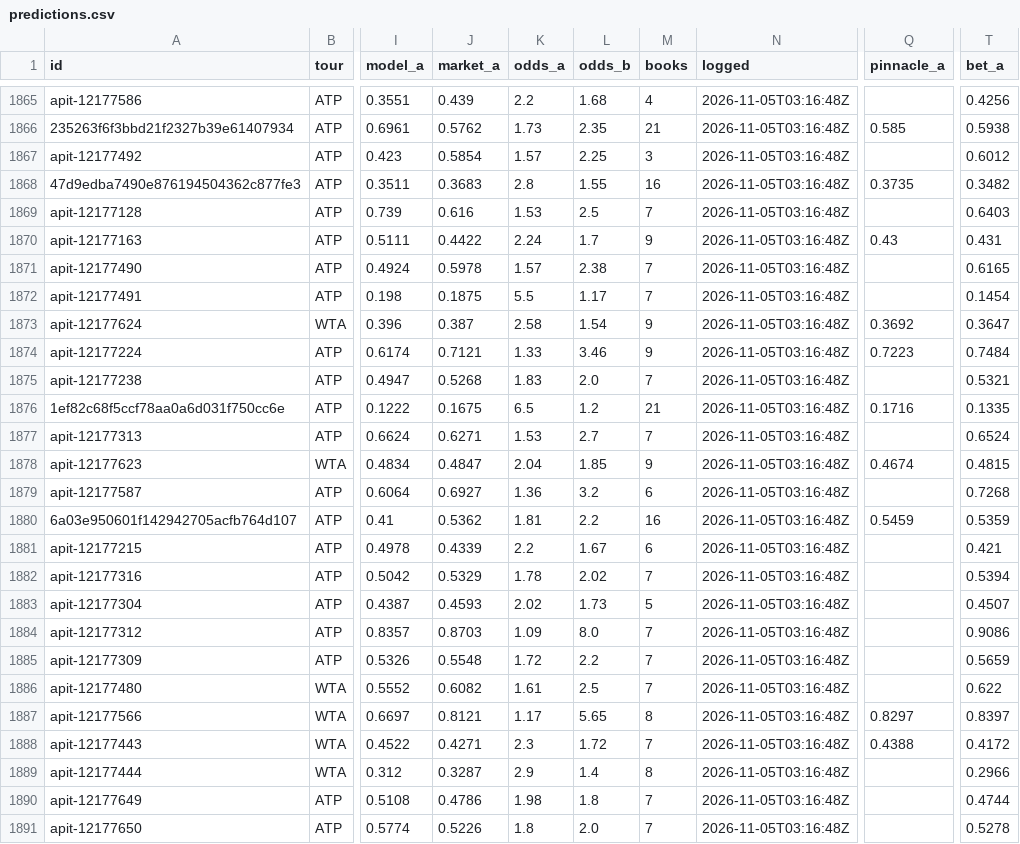
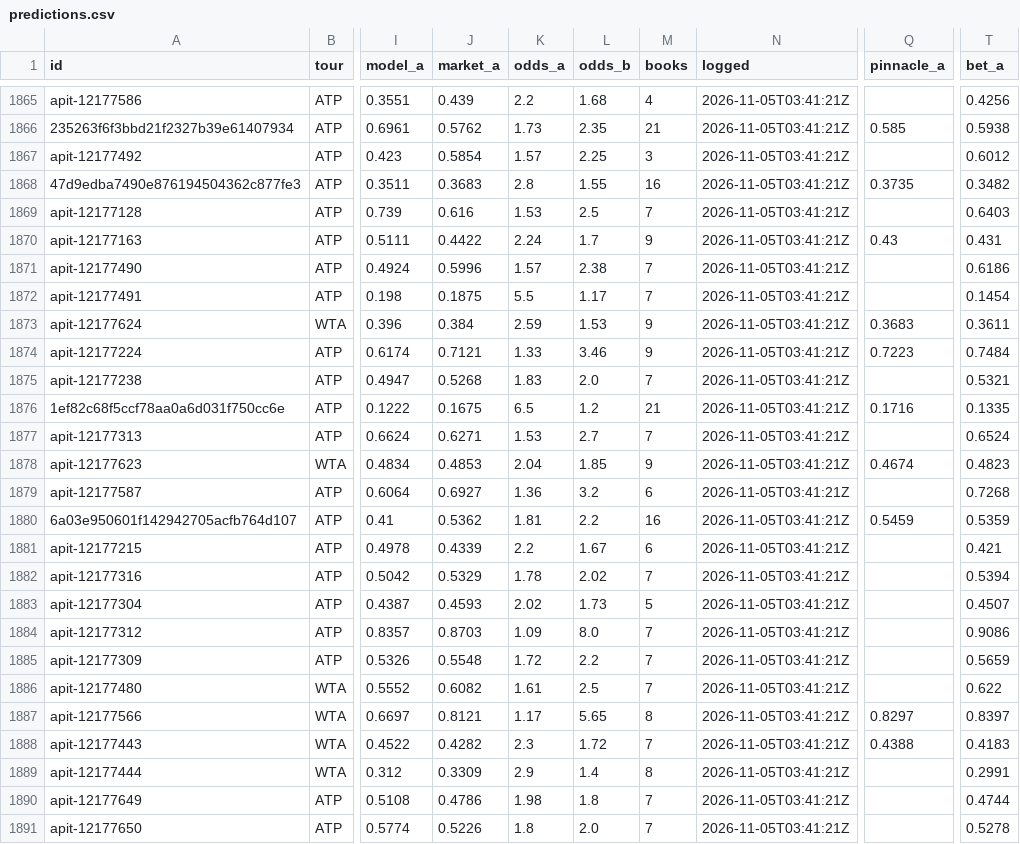
Before and after one commit to MoussaK1379/tennis-odds-engine, a CSV file: history/predictions.csv, drawn as a sheet; only a part is shown, gaps mark what is left out; the diff covers the shown part only; the diff names each change by its address in the sheet, - before the commit and + after, or states it on an @@ line.

```diff
--- a/history/predictions.csv
+++ b/history/predictions.csv
-N1865:N1891 (logged): 2026-11-05T03:16:48Z
+N1865:N1891 (logged): 2026-11-05T03:41:21Z
-J1871 (market_a): 0.5978
+J1871 (market_a): 0.5996
-T1871 (bet_a): 0.6165
+T1871 (bet_a): 0.6186
-J1873 (market_a): 0.387
+J1873 (market_a): 0.384
-K1873 (odds_a): 2.58
+K1873 (odds_a): 2.59
-L1873 (odds_b): 1.54
+L1873 (odds_b): 1.53
-Q1873 (pinnacle_a): 0.3692
+Q1873 (pinnacle_a): 0.3683
-T1873 (bet_a): 0.3647
+T1873 (bet_a): 0.3611
-J1878 (market_a): 0.4847
+J1878 (market_a): 0.4853
-T1878 (bet_a): 0.4815
+T1878 (bet_a): 0.4823
-J1888 (market_a): 0.4271
+J1888 (market_a): 0.4282
-T1888 (bet_a): 0.4172
+T1888 (bet_a): 0.4183
-J1889 (market_a): 0.3287
+J1889 (market_a): 0.3309
-T1889 (bet_a): 0.2966
+T1889 (bet_a): 0.2991
```
Also changed, not shown: 58 edited cells elsewhere in this file, 1 other file.
